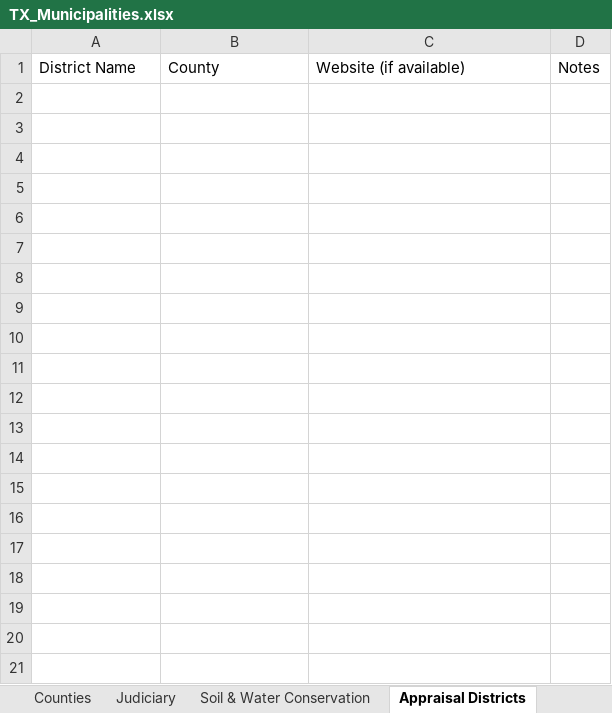
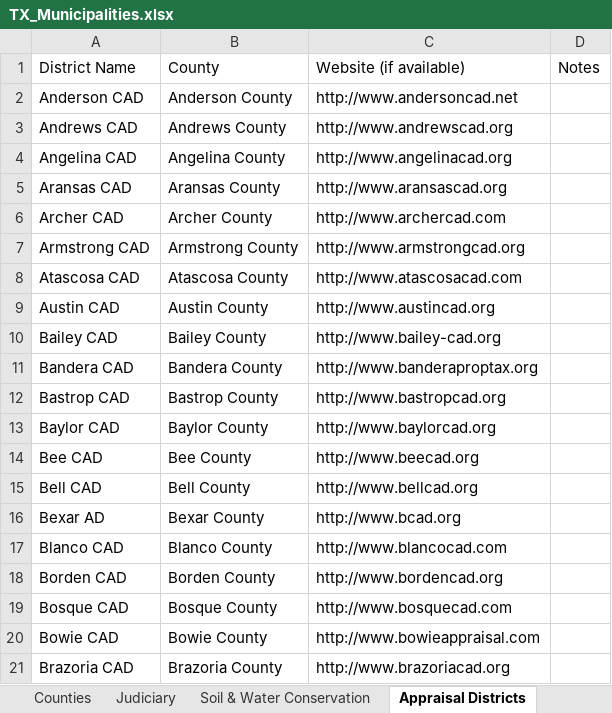
Before and after one commit to CivicMirror/Civic-Data, an Excel workbook: reference/TX Rolling Audit/TX_Municipalities.xlsx, sheet Appraisal Districts, drawn as a sheet; only a part is shown; values as stored, in another font and other column widths than the file's, no borders; the diff covers the shown part only; the diff names each change by its address in the sheet, - before the commit and + after, or states it on an @@ line.

Commit message:
data: enumerate all 253 TX appraisal districts with websites (issue #28)
Pulled from taad.org's CAD directory (Texas Association of Appraisal
Districts). 253 entries cover all 254 counties -- Potter and Randall
share one district (Potter/Randall CAD). Enumeration + website only;
elected-vs-appointed board seat status (SB 1, 2021, 75,000+ population
counties) still needs individual verification per district.

```diff
--- a/reference/TX Rolling Audit/TX_Municipalities.xlsx (sheet Appraisal Districts)
+++ b/reference/TX Rolling Audit/TX_Municipalities.xlsx (sheet Appraisal Districts)
+row 2: Anderson CAD | Anderson County | http://www.andersoncad.net
+row 3: Andrews CAD | Andrews County | http://www.andrewscad.org
+row 4: Angelina CAD | Angelina County | http://www.angelinacad.org
+row 5: Aransas CAD | Aransas County | http://www.aransascad.org
+row 6: Archer CAD | Archer County | http://www.archercad.com
+row 7: Armstrong CAD | Armstrong County | http://www.armstrongcad.org
+row 8: Atascosa CAD | Atascosa County | http://www.atascosacad.com
+row 9: Austin CAD | Austin County | http://www.austincad.org
+row 10: Bailey CAD | Bailey County | http://www.bailey-cad.org
+row 11: Bandera CAD | Bandera County | http://www.banderaproptax.org
+row 12: Bastrop CAD | Bastrop County | http://www.bastropcad.org
+row 13: Baylor CAD | Baylor County | http://www.baylorcad.org
+row 14: Bee CAD | Bee County | http://www.beecad.org
+row 15: Bell CAD | Bell County | http://www.bellcad.org
+row 16: Bexar AD | Bexar County | http://www.bcad.org
+row 17: Blanco CAD | Blanco County | http://www.blancocad.com
+row 18: Borden CAD | Borden County | http://www.bordencad.org
+row 19: Bosque CAD | Bosque County | http://www.bosquecad.com
+row 20: Bowie CAD | Bowie County | http://www.bowieappraisal.com
+row 21: Brazoria CAD | Brazoria County | http://www.brazoriacad.org
```
Also changed, not shown: 233 added rows elsewhere in this sheet.
